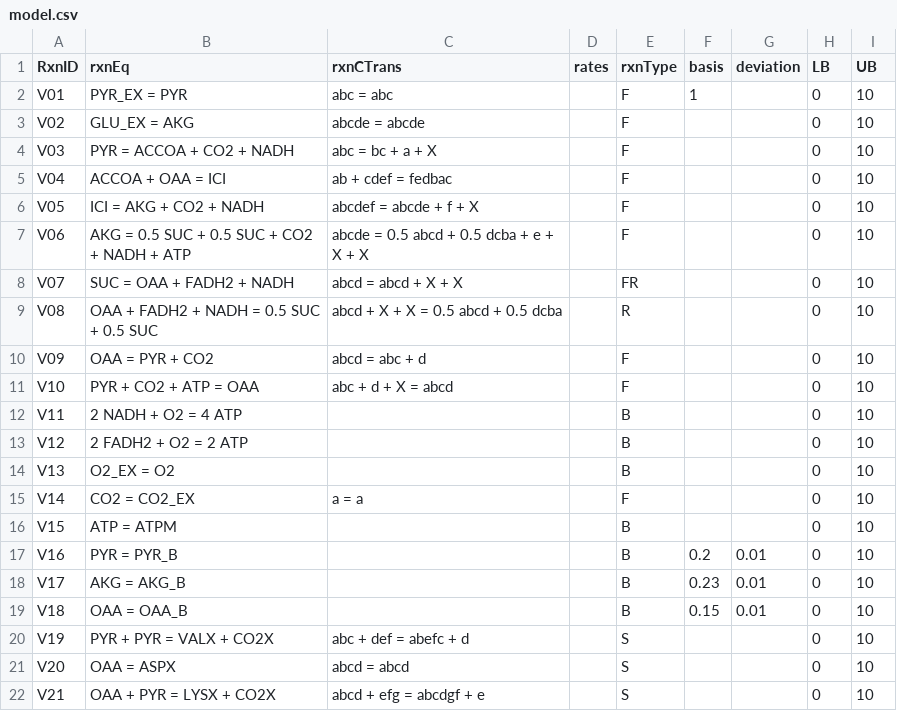
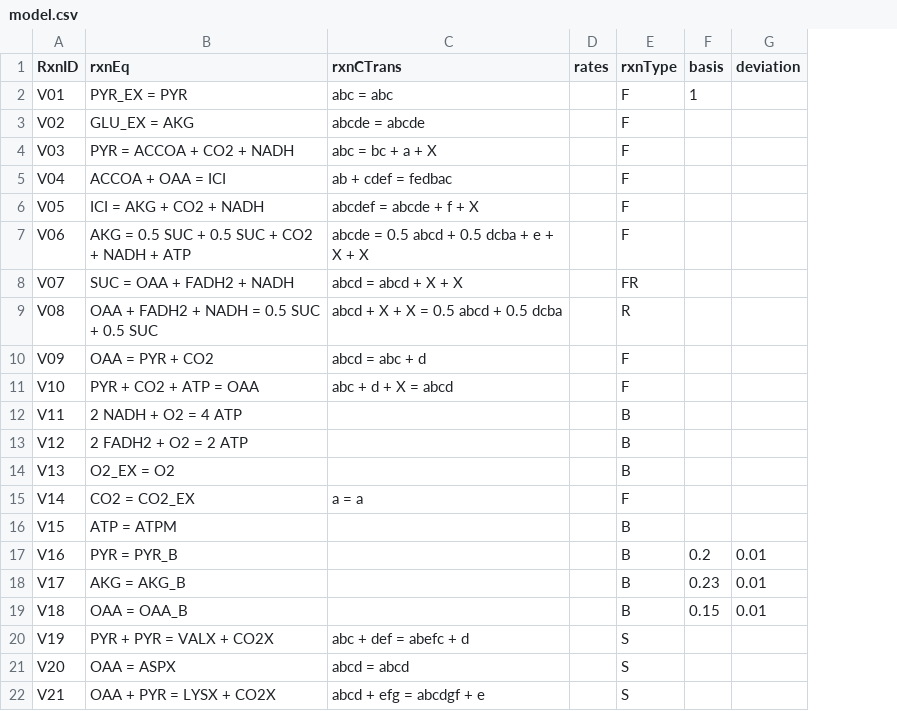
Before and after one commit to SteshinSS/khnum, a CSV file: modelTca/model.csv, drawn as a sheet; the diff names each change by its address in the sheet, - before the commit and + after, or states it on an @@ line.

```diff
--- a/modelTca/model.csv
+++ b/modelTca/model.csv
-column H (LB), rows 2-22: all 0
-column I (UB), rows 2-22: all 10
```
Also changed, not shown: 8 other files.
